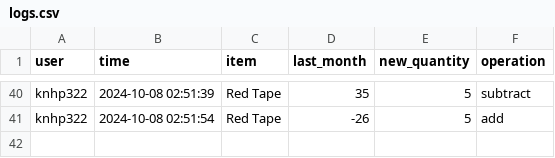
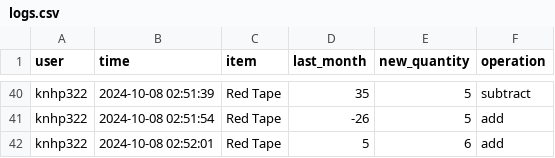
Before and after one commit to shehabsow/STG-2024, a CSV file: logs.csv, drawn as a sheet; only a part is shown, gaps mark what is left out.

Commit message:
Updated logs CSV

```diff
--- a/logs.csv
+++ b/logs.csv
@@ -41 +41,2 @@ knhp322,2024-10-08 02:51:39,Red Tape,35,5,subtract
 knhp322,2024-10-08 02:51:54,Red Tape,-26,5,add
+knhp322,2024-10-08 02:52:01,Red Tape,5,6,add
```
